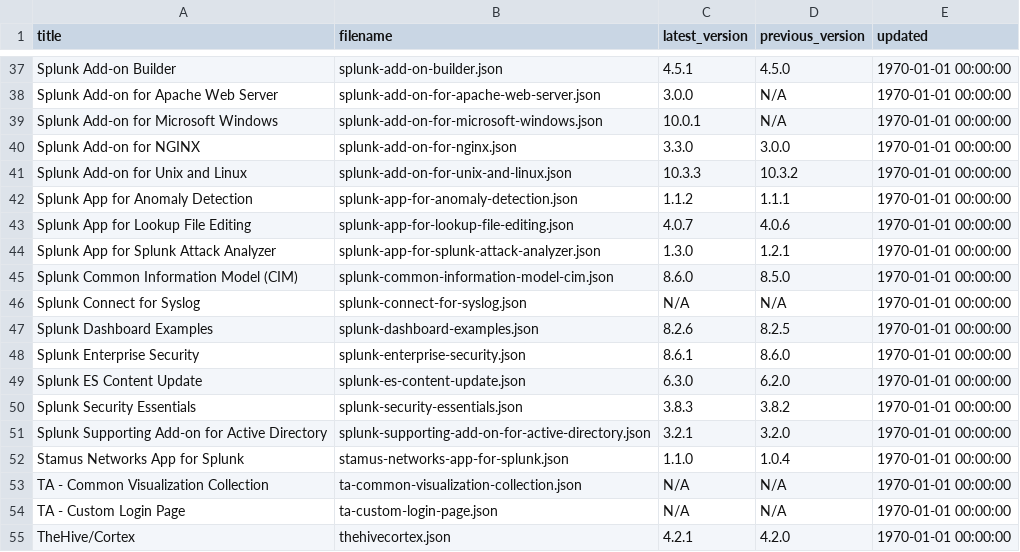
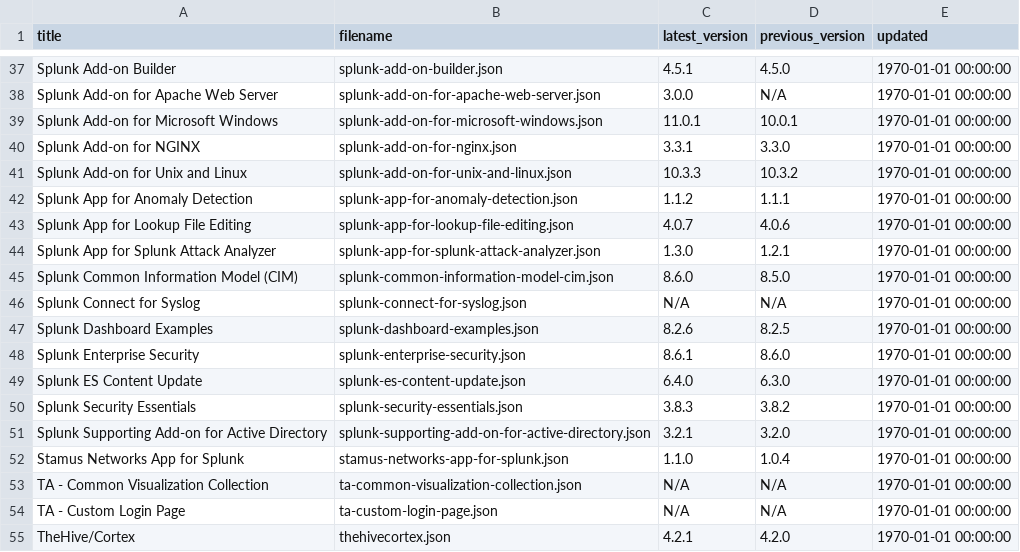
Before and after one commit to tsnaketech/splunk_apps_props, a CSV file: contents-data.csv, drawn as a sheet; only a part is shown, gaps mark what is left out.

```diff
--- a/contents-data.csv
+++ b/contents-data.csv
@@ -38,4 +38,4 @@ Splunk Add-on Builder,splunk-add-on-builder.json,4.5.1,4.5.0,1970-01-01 00:00:00
 Splunk Add-on for Apache Web Server,splunk-add-on-for-apache-web-server.json,3.0.0,N/A,1970-01-01 00:00:00
-Splunk Add-on for Microsoft Windows,splunk-add-on-for-microsoft-windows.json,10.0.1,N/A,1970-01-01 00:00:00
-Splunk Add-on for NGINX,splunk-add-on-for-nginx.json,3.3.0,3.0.0,1970-01-01 00:00:00
+Splunk Add-on for Microsoft Windows,splunk-add-on-for-microsoft-windows.json,11.0.1,10.0.1,1970-01-01 00:00:00
+Splunk Add-on for NGINX,splunk-add-on-for-nginx.json,3.3.1,3.3.0,1970-01-01 00:00:00
 Splunk Add-on for Unix and Linux,splunk-add-on-for-unix-and-linux.json,10.3.3,10.3.2,1970-01-01 00:00:00
@@ -48,3 +48,3 @@ Splunk Dashboard Examples,splunk-dashboard-examples.json,8.2.6,8.2.5,1970-01-01
 Splunk Enterprise Security,splunk-enterprise-security.json,8.6.1,8.6.0,1970-01-01 00:00:00
-Splunk ES Content Update,splunk-es-content-update.json,6.3.0,6.2.0,1970-01-01 00:00:00
+Splunk ES Content Update,splunk-es-content-update.json,6.4.0,6.3.0,1970-01-01 00:00:00
 Splunk Security Essentials,splunk-security-essentials.json,3.8.3,3.8.2,1970-01-01 00:00:00
```
